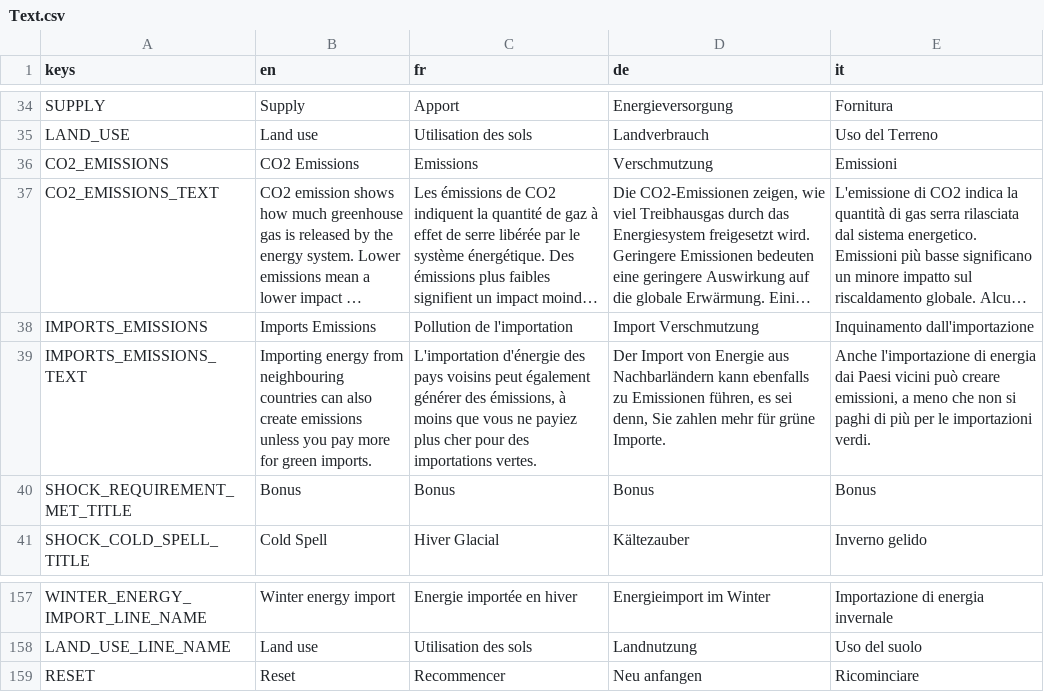
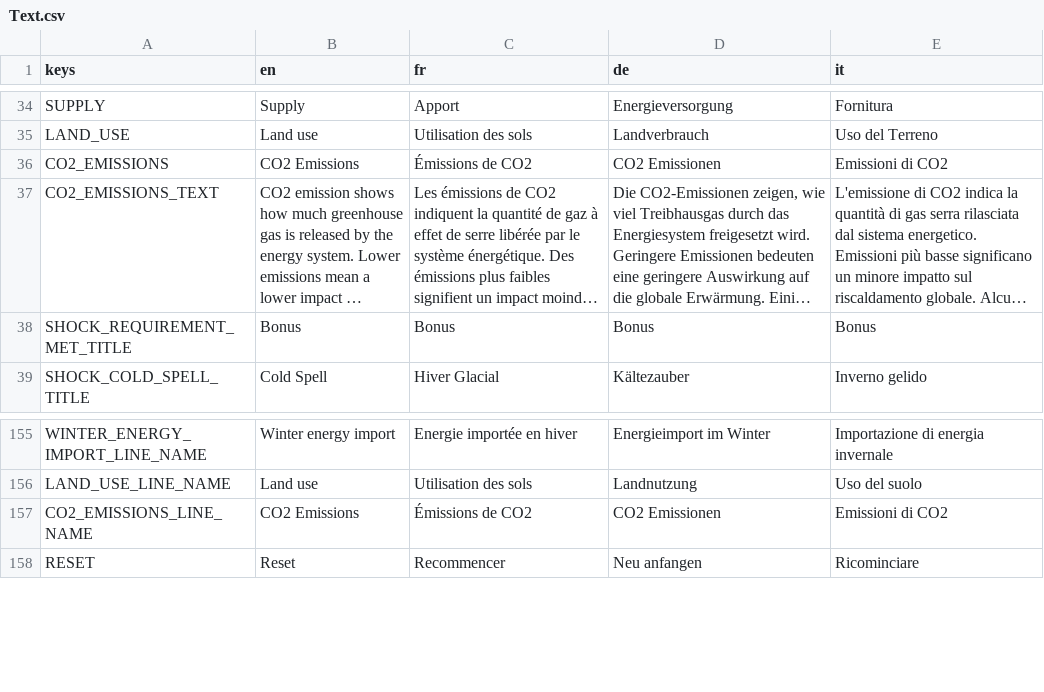
Before and after one commit to usi-sweet-sure/EnsuredEnergy_GDScript, a CSV file: Text.csv, drawn as a sheet; only a part is shown, gaps mark what is left out; long unchanged cells end in …; removed rows and columns are numbered as before the commit, all else as after; the diff names each change by its address in the sheet, - before the commit and + after, or states it on an @@ line.

Commit message:
removed import emissions and blue import

```diff
--- a/Text.csv
+++ b/Text.csv
-C36 (fr): Emissions
+C36 (fr): Émissions de CO2
-D36 (de): Verschmutzung
+D36 (de): CO2 Emissionen
-E36 (it): Emissioni
+E36 (it): Emissioni di CO2
-row 38: IMPORTS_EMISSIONS | Imports Emissions | Pollution de l'importation | Import Verschmutzung | Inquinamento dall'importazione
-row 39: IMPORTS_EMISSIONS_TEXT | Importing energy from neighbouring countries can also create emissions unless you pay more for green imports. | L'importation d'énergie des pays voisins peut également générer des émissions, à moins que vous ne payiez plus cher pour des importations vertes. | Der Import von Energie aus Nachbarländern kann ebenfalls zu Emissionen führen, es sei denn, Sie zahlen mehr für grüne Importe. | Anche l'importazione di energia dai Paesi vicini può creare emissioni, a meno che non si paghi di più per le importazioni verdi.
+row 157: CO2_EMISSIONS_LINE_NAME | CO2 Emissions | Émissions de CO2 | CO2 Emissionen | Emissioni di CO2
```
Also changed, not shown: 16 other files.
